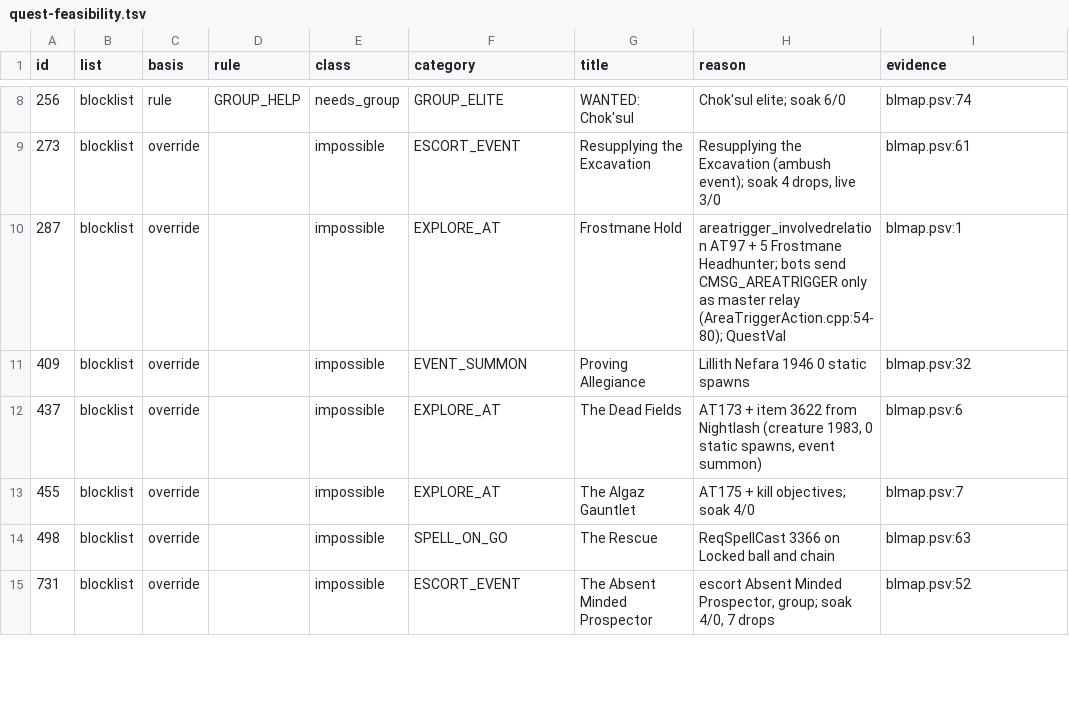
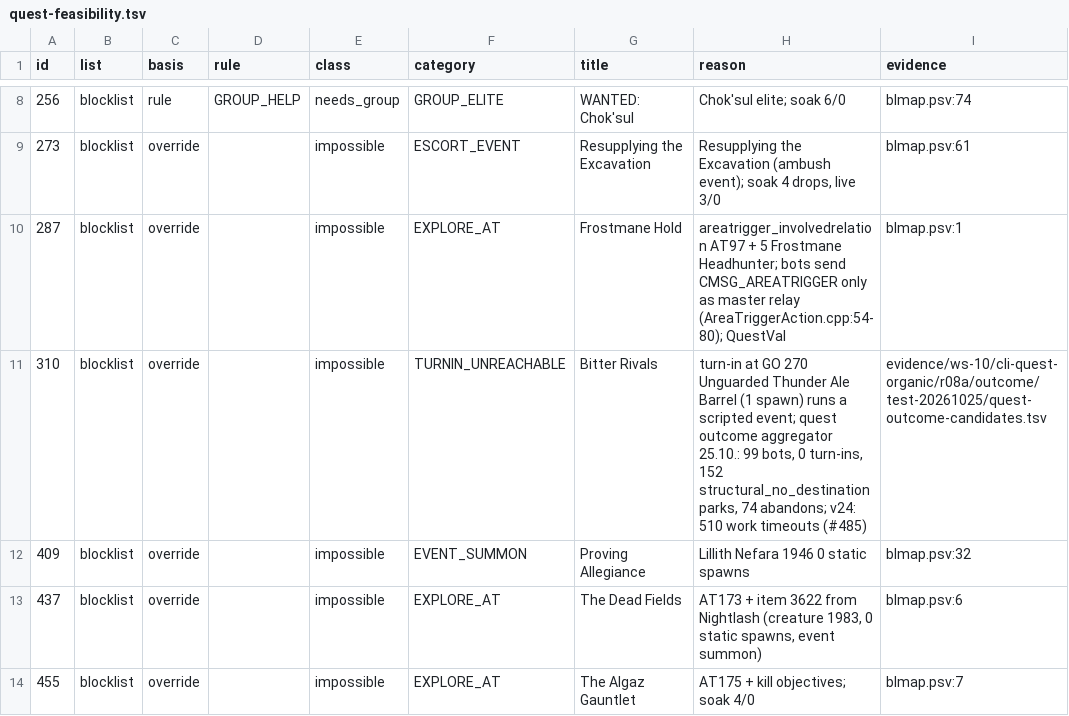
Before and after one commit to Cilverkrow/twow-repo, a TSV file: ops/dbcheck/catalog/quest-feasibility.tsv, drawn as a sheet; only a part is shown, gaps mark what is left out; the shorter side is filled out with more unchanged rows; the diff names each change by its address in the sheet, - before the commit and + after, or states it on an @@ line.

```diff
--- a/ops/dbcheck/catalog/quest-feasibility.tsv
+++ b/ops/dbcheck/catalog/quest-feasibility.tsv
+row 11: 310 | blocklist | override |  | impossible | TURNIN_UNREACHABLE | Bitter Rivals | turn-in at GO 270 Unguarded Thunder Ale Barrel (1 spawn) runs a scripted event; quest outcome aggregator 25.10.: 99 bots, 0 turn-ins, 152 structural_no_destination parks, 74 abandons; v24: 510 work timeouts (#485) | evidence/ws-10/cli-quest-organic/r08a/outcome/test-20261025/quest-outcome-candidates.tsv
```
Also changed, not shown: 4 other files.
